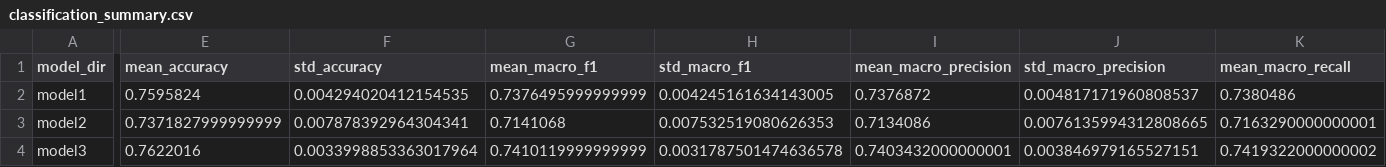
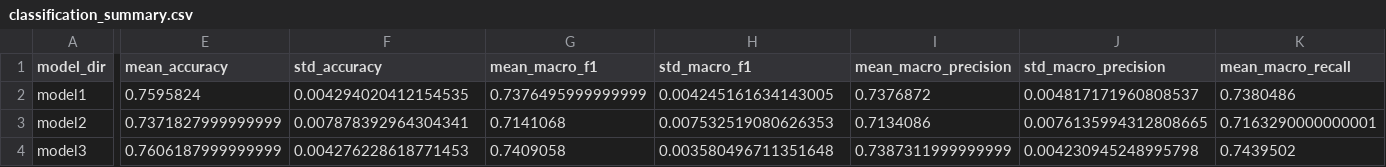
Before and after one commit to rud12/gujarati-english-tokenization-study, a CSV file: results/classification_summary.csv, drawn as a sheet; only a part is shown, gaps mark what is left out; the diff covers the shown part only; the diff names each change by its address in the sheet, - before the commit and + after, or states it on an @@ line.

Commit message:
added model 3 new metrics

```diff
--- a/results/classification_summary.csv
+++ b/results/classification_summary.csv
-E4 (mean_accuracy): 0.7622016
+E4 (mean_accuracy): 0.7606187999999999
-F4 (std_accuracy): 0.0033998853363017964
+F4 (std_accuracy): 0.004276228618771453
-G4 (mean_macro_f1): 0.7410119999999999
+G4 (mean_macro_f1): 0.7409058
-H4 (std_macro_f1): 0.0031787501474636578
+H4 (std_macro_f1): 0.003580496711351648
-I4 (mean_macro_precision): 0.7403432000000001
+I4 (mean_macro_precision): 0.7387311999999999
-J4 (std_macro_precision): 0.003846979165527151
+J4 (std_macro_precision): 0.004230945248995798
-K4 (mean_macro_recall): 0.7419322000000002
+K4 (mean_macro_recall): 0.7439502
```
Also changed, not shown: 2 edited cells elsewhere in this file, results/audited_subset_check.csv, results/code_mixed_fragmentation_ttest.csv, 19 other files.
